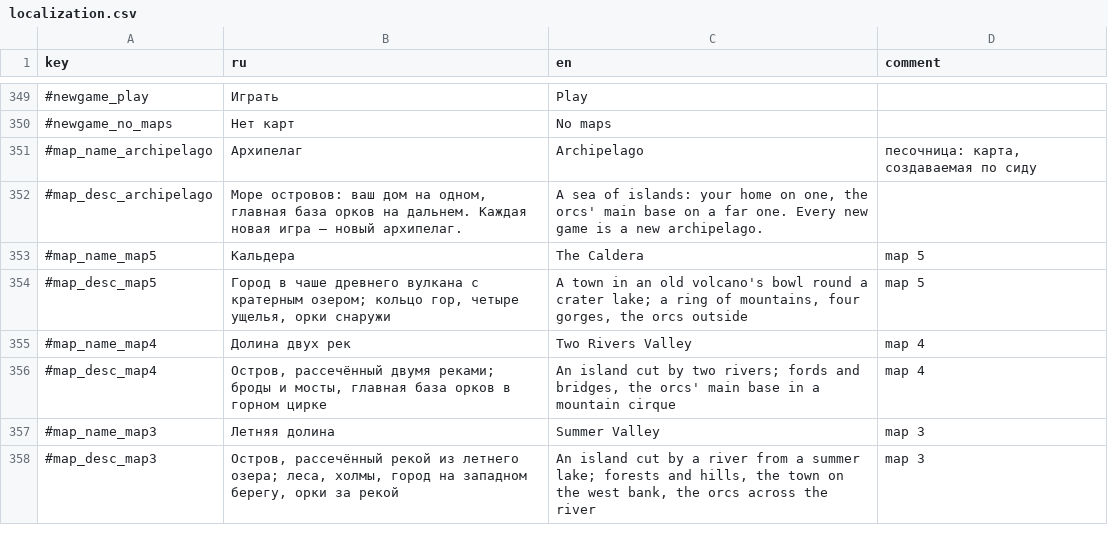
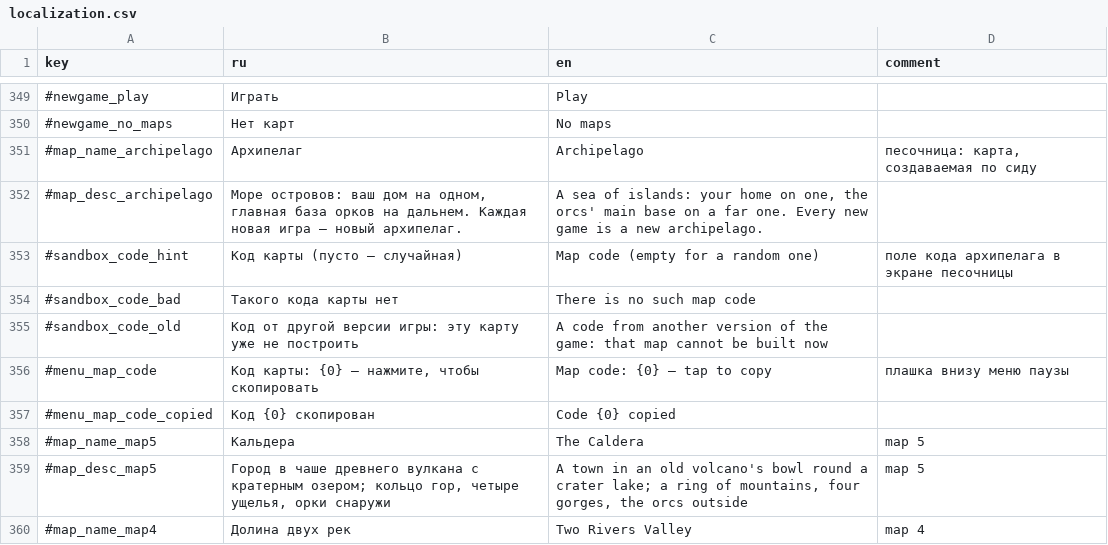
Before and after one commit to Safronov-Siarhei/CityBuilding, a CSV file: Assets/_Project/Balance/localization.csv, drawn as a sheet; only a part is shown, gaps mark what is left out; the shorter side is filled out with more unchanged rows.

```diff
--- a/Assets/_Project/Balance/localization.csv
+++ b/Assets/_Project/Balance/localization.csv
@@ -352,2 +352,7 @@ key,ru,en,comment
 #map_desc_archipelago,"Море островов: ваш дом на одном, главная база орков на дальнем. Каждая новая игра — новый архипелаг.","A sea of islands: your home on one, the orcs' main base on a far one. Every new game is a new archipelago.",
+#sandbox_code_hint,Код карты (пусто — случайная),Map code (empty for a random one),поле кода архипелага в экране песочницы
+#sandbox_code_bad,Такого кода карты нет,There is no such map code,
+#sandbox_code_old,Код от другой версии игры: эту карту уже не построить,A code from another version of the game: that map cannot be built now,
+#menu_map_code,"Код карты: {0} — нажмите, чтобы скопировать",Map code: {0} — tap to copy,плашка внизу меню паузы
+#menu_map_code_copied,Код {0} скопирован,Code {0} copied,
 #map_name_map5,Кальдера,The Caldera,map 5
```
Also changed, not shown: 8 other files.
